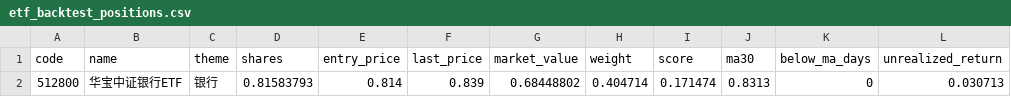
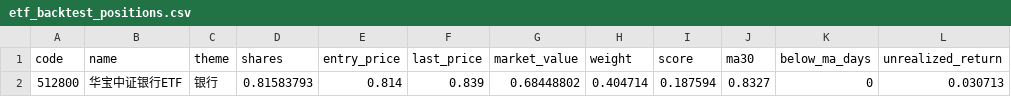
Before and after one commit to zihengniu9/etf-rotation-desk, a CSV file: outputs/etf_backtest_positions.csv, drawn as a sheet.

```diff
--- a/outputs/etf_backtest_positions.csv
+++ b/outputs/etf_backtest_positions.csv
@@ -1,2 +1,2 @@
 code,name,theme,shares,entry_price,last_price,market_value,weight,score,ma30,below_ma_days,unrealized_return
-512800,华宝中证银行ETF,银行,0.81583793,0.814,0.839,0.68448802,0.404714,0.171474,0.8313,0,0.030713
+512800,华宝中证银行ETF,银行,0.81583793,0.814,0.839,0.68448802,0.404714,0.187594,0.8327,0,0.030713
```
Also changed, not shown: outputs/etf_backtest_curve.csv, outputs/etf_hot_rank.csv, 14 other files.
